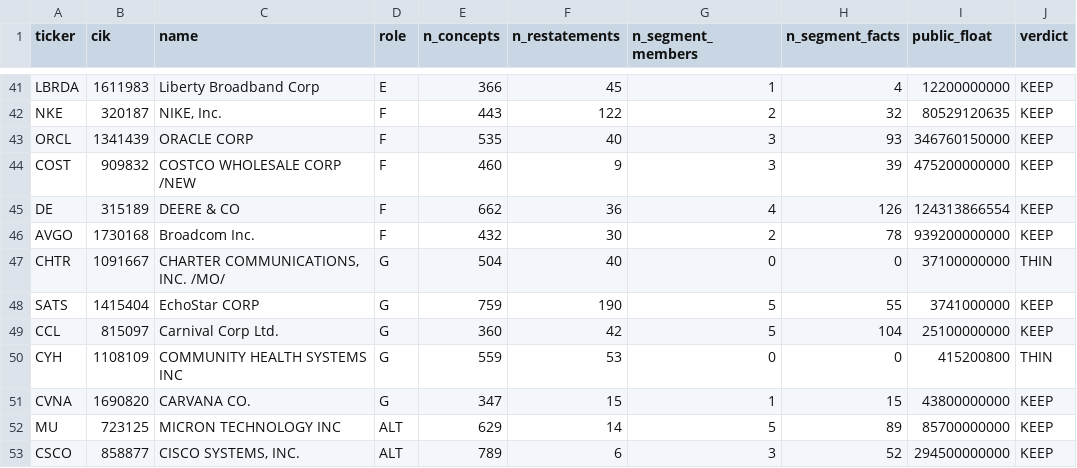
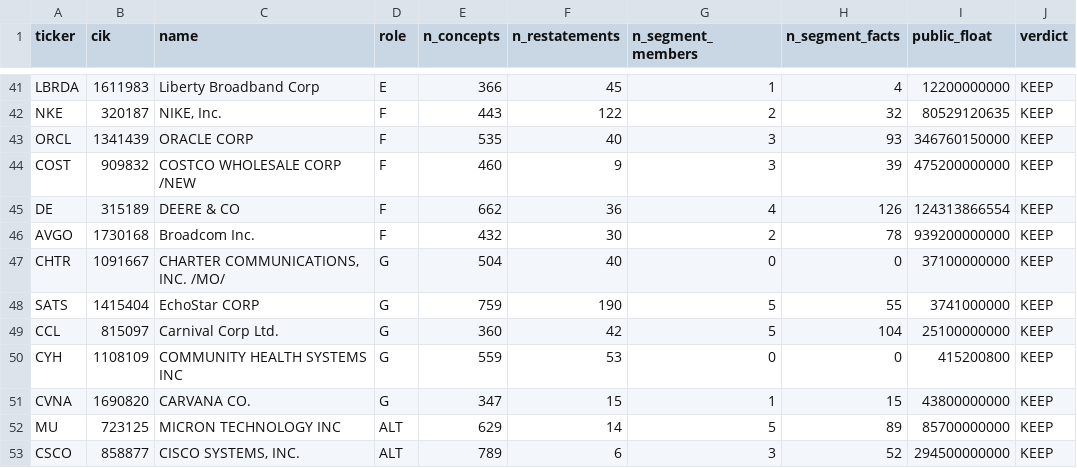
Before and after one commit to LBB2005/tickmark, a CSV file: data/screen.csv, drawn as a sheet; only a part is shown, gaps mark what is left out.

```diff
--- a/data/screen.csv
+++ b/data/screen.csv
@@ -46,6 +46,6 @@ DE,315189,DEERE & CO,F,662,36,4,126,124313866554,KEEP
 AVGO,1730168,Broadcom Inc.,F,432,30,2,78,939200000000,KEEP
-CHTR,1091667,"CHARTER COMMUNICATIONS, INC. /MO/",G,504,40,0,0,37100000000,THIN
+CHTR,1091667,"CHARTER COMMUNICATIONS, INC. /MO/",G,504,40,0,0,37100000000,KEEP
 SATS,1415404,EchoStar CORP,G,759,190,5,55,3741000000,KEEP
 CCL,815097,Carnival Corp Ltd.,G,360,42,5,104,25100000000,KEEP
-CYH,1108109,COMMUNITY HEALTH SYSTEMS INC,G,559,53,0,0,415200800,THIN
+CYH,1108109,COMMUNITY HEALTH SYSTEMS INC,G,559,53,0,0,415200800,KEEP
 CVNA,1690820,CARVANA CO.,G,347,15,1,15,43800000000,KEEP
```
Also changed, not shown: 5 other files.
